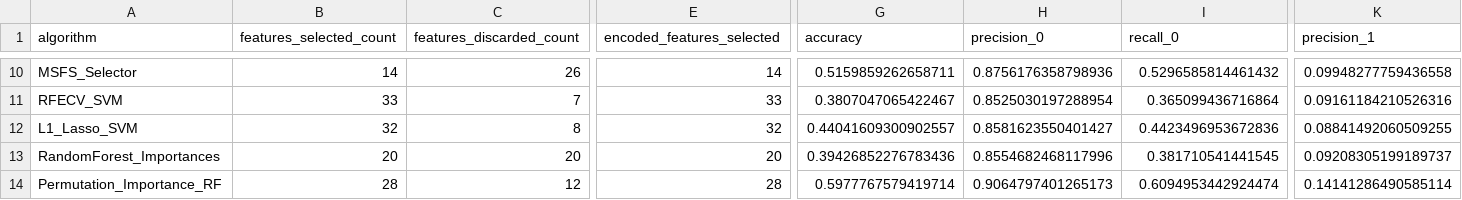
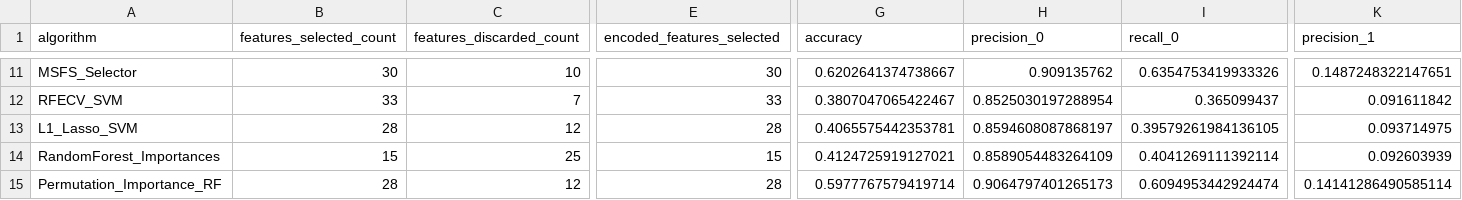
Before and after one commit to ItsSohamPurao/IPD_New, a CSV file: Results/Combined/study_results.csv, drawn as a sheet; only a part is shown, gaps mark what is left out; addresses are those after the commit; the diff covers the shown part only; the diff names each change by its address in the sheet, - before the commit and + after, or states it on an @@ line.

```diff
--- a/Results/Combined/study_results.csv
+++ b/Results/Combined/study_results.csv
-B11 (features_selected_count): 14
+B11 (features_selected_count): 30
-C11 (features_discarded_count): 26
+C11 (features_discarded_count): 10
-E11 (encoded_features_selected): 14
+E11 (encoded_features_selected): 30
-G11 (accuracy): 0.5159859262658711
+G11 (accuracy): 0.6202641374738667
-H11 (precision_0): 0.8756176358798936
+H11 (precision_0): 0.909135762
-I11 (recall_0): 0.5296585814461432
+I11 (recall_0): 0.6354753419933326
-K11 (precision_1): 0.09948277759436558
+K11 (precision_1): 0.1487248322147651
-I12 (recall_0): 0.365099436716864
+I12 (recall_0): 0.365099437
-K12 (precision_1): 0.09161184210526316
+K12 (precision_1): 0.091611842
-B13 (features_selected_count): 32
+B13 (features_selected_count): 28
-C13 (features_discarded_count): 8
+C13 (features_discarded_count): 12
-E13 (encoded_features_selected): 32
+E13 (encoded_features_selected): 28
-G13 (accuracy): 0.44041609300902557
+G13 (accuracy): 0.4065575442353781
-H13 (precision_0): 0.8581623550401427
+H13 (precision_0): 0.8594608087868197
-I13 (recall_0): 0.4423496953672836
+I13 (recall_0): 0.39579261984136105
-K13 (precision_1): 0.08841492060509255
+K13 (precision_1): 0.093714975
-B14 (features_selected_count): 20
+B14 (features_selected_count): 15
-C14 (features_discarded_count): 20
+C14 (features_discarded_count): 25
-E14 (encoded_features_selected): 20
+E14 (encoded_features_selected): 15
-G14 (accuracy): 0.39426852276783436
+G14 (accuracy): 0.4124725919127021
-H14 (precision_0): 0.8554682468117996
+H14 (precision_0): 0.8589054483264109
-I14 (recall_0): 0.381710541441545
+I14 (recall_0): 0.4041269111392114
-K14 (precision_1): 0.09208305199189737
+K14 (precision_1): 0.092603939
```
Also changed, not shown: 2 added rows, 2 removed rows and 68 edited cells elsewhere in this file, 32 other files.
